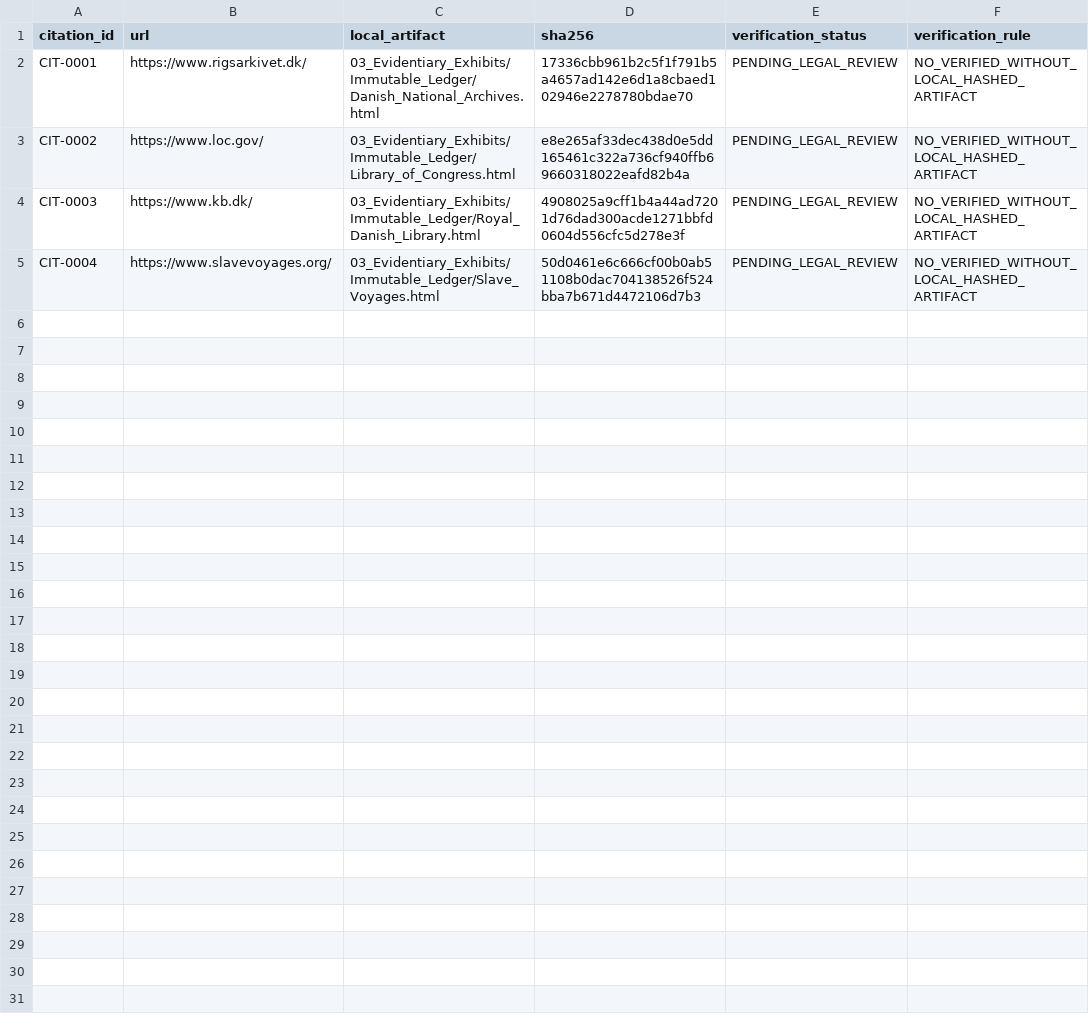
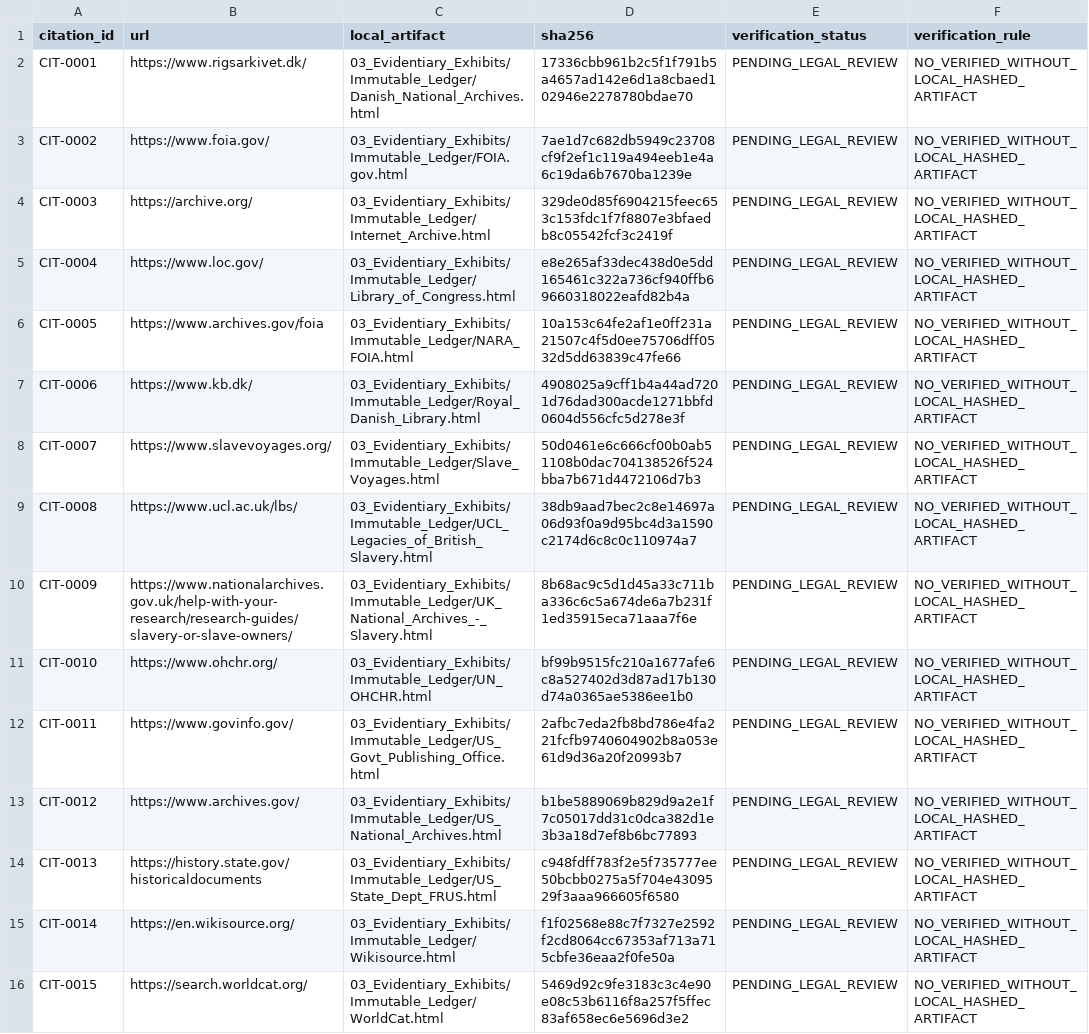
Before and after one commit to GlobalRestitutionAlliance/african-american-dk-reparations-master-litigation, a CSV file: 03_Evidentiary_Exhibits/CITATION_INDEX.csv, drawn as a sheet.

Commit message:
Batch 2b: harvest expanded sources, citations, manifests

```diff
--- a/03_Evidentiary_Exhibits/CITATION_INDEX.csv
+++ b/03_Evidentiary_Exhibits/CITATION_INDEX.csv
@@ -2,4 +2,15 @@ citation_id,url,local_artifact,sha256,verification_status,verification_rule
 CIT-0001,https://www.rigsarkivet.dk/,03_Evidentiary_Exhibits/Immutable_Ledger/Danish_National_Archives.html,17336cbb961b2c5f1f791b5a4657ad142e6d1a8cbaed102946e2278780bdae70,PENDING_LEGAL_REVIEW,NO_VERIFIED_WITHOUT_LOCAL_HASHED_ARTIFACT
-CIT-0002,https://www.loc.gov/,03_Evidentiary_Exhibits/Immutable_Ledger/Library_of_Congress.html,e8e265af33dec438d0e5dd165461c322a736cf940ffb69660318022eafd82b4a,PENDING_LEGAL_REVIEW,NO_VERIFIED_WITHOUT_LOCAL_HASHED_ARTIFACT
-CIT-0003,https://www.kb.dk/,03_Evidentiary_Exhibits/Immutable_Ledger/Royal_Danish_Library.html,4908025a9cff1b4a44ad7201d76dad300acde1271bbfd0604d556cfc5d278e3f,PENDING_LEGAL_REVIEW,NO_VERIFIED_WITHOUT_LOCAL_HASHED_ARTIFACT
-CIT-0004,https://www.slavevoyages.org/,03_Evidentiary_Exhibits/Immutable_Ledger/Slave_Voyages.html,50d0461e6c666cf00b0ab51108b0dac704138526f524bba7b671d4472106d7b3,PENDING_LEGAL_REVIEW,NO_VERIFIED_WITHOUT_LOCAL_HASHED_ARTIFACT
+CIT-0002,https://www.foia.gov/,03_Evidentiary_Exhibits/Immutable_Ledger/FOIA.gov.html,7ae1d7c682db5949c23708cf9f2ef1c119a494eeb1e4a6c19da6b7670ba1239e,PENDING_LEGAL_REVIEW,NO_VERIFIED_WITHOUT_LOCAL_HASHED_ARTIFACT
+CIT-0003,https://archive.org/,03_Evidentiary_Exhibits/Immutable_Ledger/Internet_Archive.html,329de0d85f6904215feec653c153fdc1f7f8807e3bfaedb8c05542fcf3c2419f,PENDING_LEGAL_REVIEW,NO_VERIFIED_WITHOUT_LOCAL_HASHED_ARTIFACT
+CIT-0004,https://www.loc.gov/,03_Evidentiary_Exhibits/Immutable_Ledger/Library_of_Congress.html,e8e265af33dec438d0e5dd165461c322a736cf940ffb69660318022eafd82b4a,PENDING_LEGAL_REVIEW,NO_VERIFIED_WITHOUT_LOCAL_HASHED_ARTIFACT
+CIT-0005,https://www.archives.gov/foia,03_Evidentiary_Exhibits/Immutable_Ledger/NARA_FOIA.html,10a153c64fe2af1e0ff231a21507c4f5d0ee75706dff0532d5dd63839c47fe66,PENDING_LEGAL_REVIEW,NO_VERIFIED_WITHOUT_LOCAL_HASHED_ARTIFACT
+CIT-0006,https://www.kb.dk/,03_Evidentiary_Exhibits/Immutable_Ledger/Royal_Danish_Library.html,4908025a9cff1b4a44ad7201d76dad300acde1271bbfd0604d556cfc5d278e3f,PENDING_LEGAL_REVIEW,NO_VERIFIED_WITHOUT_LOCAL_HASHED_ARTIFACT
+CIT-0007,https://www.slavevoyages.org/,03_Evidentiary_Exhibits/Immutable_Ledger/Slave_Voyages.html,50d0461e6c666cf00b0ab51108b0dac704138526f524bba7b671d4472106d7b3,PENDING_LEGAL_REVIEW,NO_VERIFIED_WITHOUT_LOCAL_HASHED_ARTIFACT
+CIT-0008,https://www.ucl.ac.uk/lbs/,03_Evidentiary_Exhibits/Immutable_Ledger/UCL_Legacies_of_British_Slavery.html,38db9aad7bec2c8e14697a06d93f0a9d95bc4d3a1590c2174d6c8c0c110974a7,PENDING_LEGAL_REVIEW,NO_VERIFIED_WITHOUT_LOCAL_HASHED_ARTIFACT
+CIT-0009,https://www.nationalarchives.gov.uk/help-with-your-research/research-guides/slavery-or-slave-owners/,03_Evidentiary_Exhibits/Immutable_Ledger/UK_National_Archives_-_Slavery.html,8b68ac9c5d1d45a33c711ba336c6c5a674de6a7b231f1ed35915eca71aaa7f6e,PENDING_LEGAL_REVIEW,NO_VERIFIED_WITHOUT_LOCAL_HASHED_ARTIFACT
+CIT-0010,https://www.ohchr.org/,03_Evidentiary_Exhibits/Immutable_Ledger/UN_OHCHR.html,bf99b9515fc210a1677afe6c8a527402d3d87ad17b130d74a0365ae5386ee1b0,PENDING_LEGAL_REVIEW,NO_VERIFIED_WITHOUT_LOCAL_HASHED_ARTIFACT
+CIT-0011,https://www.govinfo.gov/,03_Evidentiary_Exhibits/Immutable_Ledger/US_Govt_Publishing_Office.html,2afbc7eda2fb8bd786e4fa221fcfb9740604902b8a053e61d9d36a20f20993b7,PENDING_LEGAL_REVIEW,NO_VERIFIED_WITHOUT_LOCAL_HASHED_ARTIFACT
+CIT-0012,https://www.archives.gov/,03_Evidentiary_Exhibits/Immutable_Ledger/US_National_Archives.html,b1be5889069b829d9a2e1f7c05017dd31c0dca382d1e3b3a18d7ef8b6bc77893,PENDING_LEGAL_REVIEW,NO_VERIFIED_WITHOUT_LOCAL_HASHED_ARTIFACT
+CIT-0013,https://history.state.gov/historicaldocuments,03_Evidentiary_Exhibits/Immutable_Ledger/US_State_Dept_FRUS.html,c948fdff783f2e5f735777ee50bcbb0275a5f704e4309529f3aaa966605f6580,PENDING_LEGAL_REVIEW,NO_VERIFIED_WITHOUT_LOCAL_HASHED_ARTIFACT
+CIT-0014,https://en.wikisource.org/,03_Evidentiary_Exhibits/Immutable_Ledger/Wikisource.html,f1f02568e88c7f7327e2592f2cd8064cc67353af713a715cbfe36eaa2f0fe50a,PENDING_LEGAL_REVIEW,NO_VERIFIED_WITHOUT_LOCAL_HASHED_ARTIFACT
+CIT-0015,https://search.worldcat.org/,03_Evidentiary_Exhibits/Immutable_Ledger/WorldCat.html,5469d92c9fe3183c3c4e90e08c53b6116f8a257f5ffec83af658ec6e5696d3e2,PENDING_LEGAL_REVIEW,NO_VERIFIED_WITHOUT_LOCAL_HASHED_ARTIFACT
```
Also changed, not shown: 33 other files.
